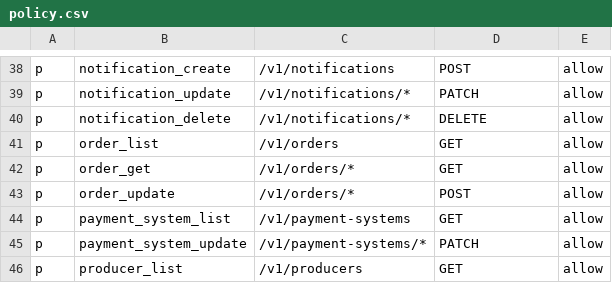
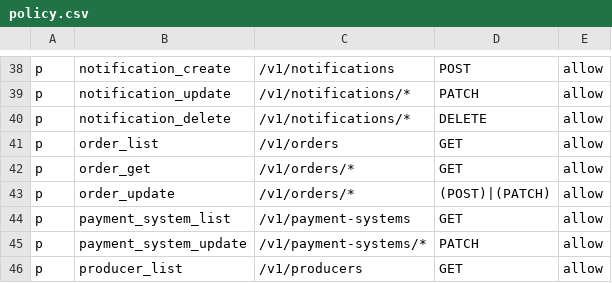
Before and after one commit to and-period/furumaru, a CSV file: api/config/gateway/admin/rbac/policy.csv, drawn as a sheet; only a part is shown, gaps mark what is left out.

```diff
--- a/api/config/gateway/admin/rbac/policy.csv
+++ b/api/config/gateway/admin/rbac/policy.csv
@@ -42,3 +42,3 @@ p, order_list, /v1/orders, GET, allow
 p, order_get, /v1/orders/*, GET, allow
-p, order_update, /v1/orders/*, POST, allow
+p, order_update, /v1/orders/*, (POST)|(PATCH), allow
 p, payment_system_list, /v1/payment-systems, GET, allow
```
Also changed, not shown: 18 other files.
